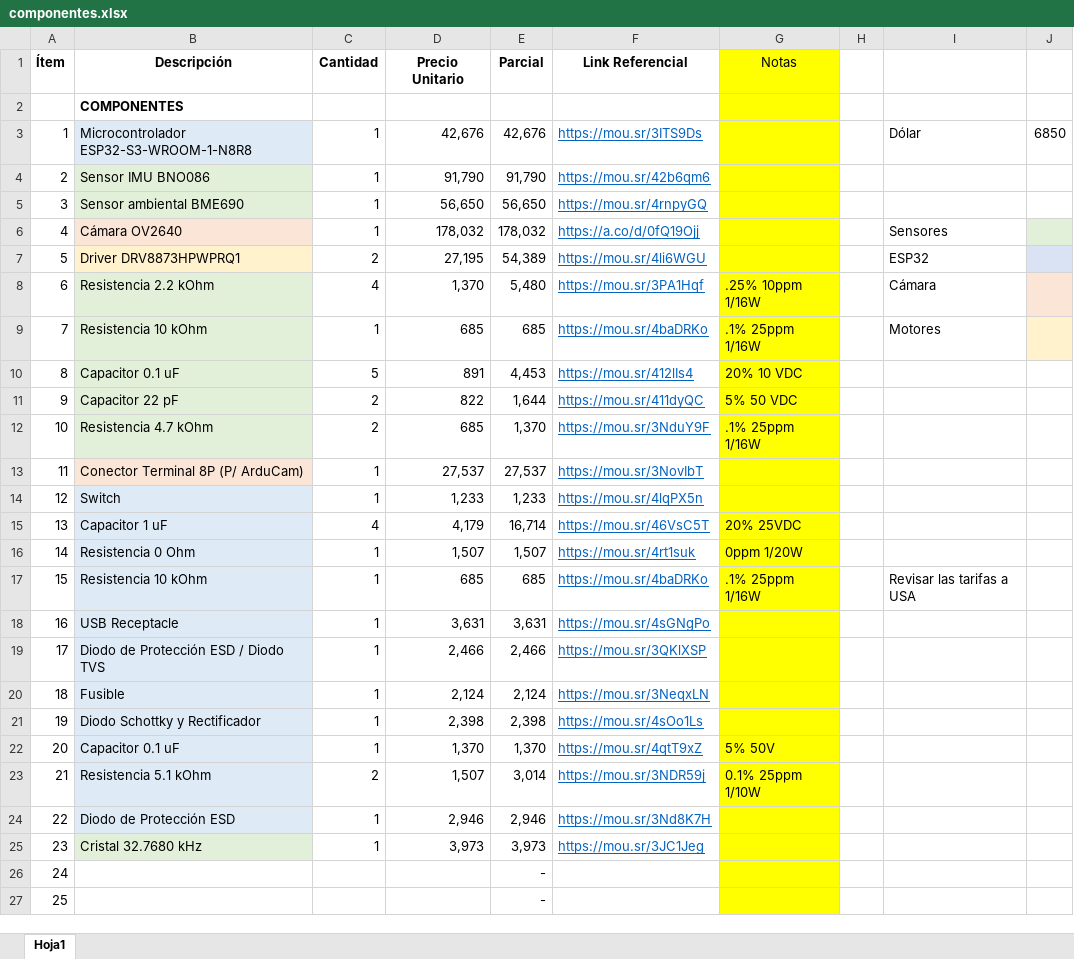
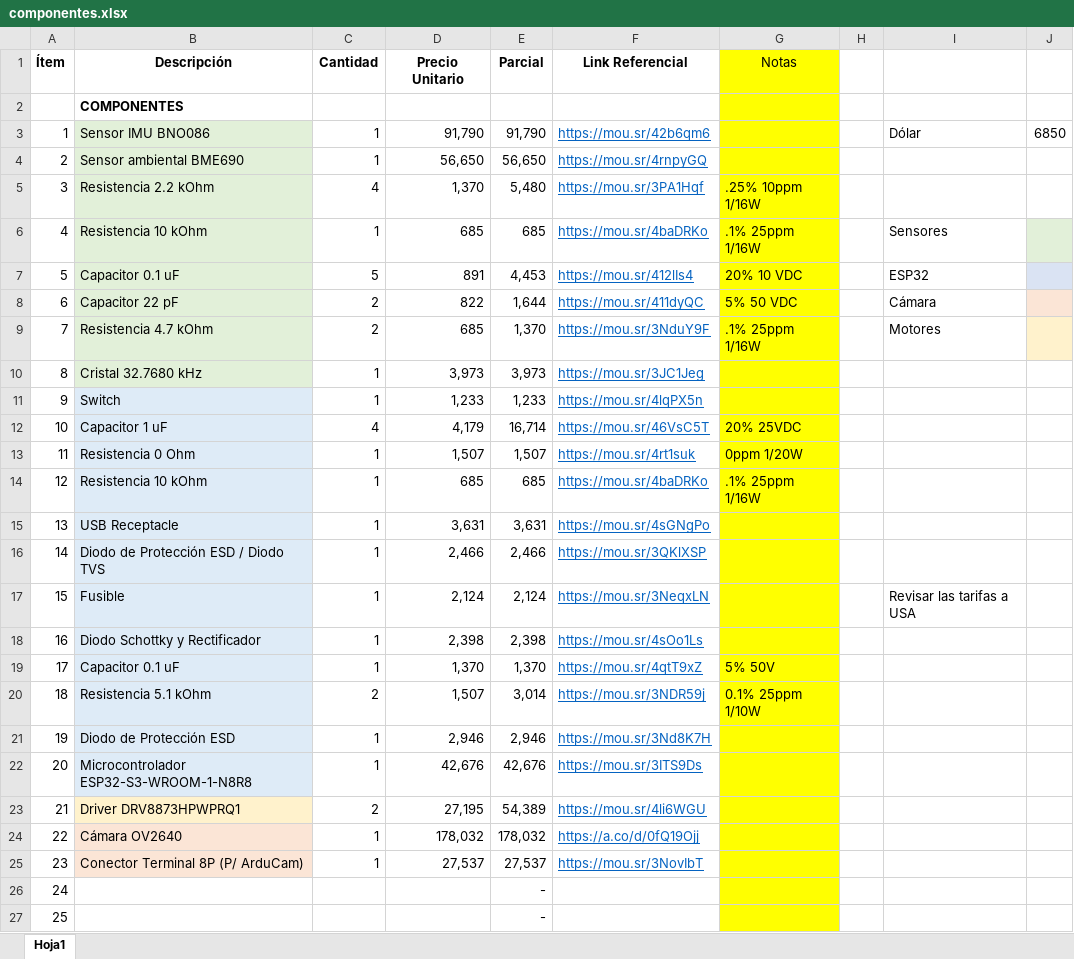
Before and after one commit to ceciirala13/mini-vehiculo-exploracion, an Excel workbook: Hardware/mini-vehiculo-exploracion-pcb/Assets/componentes.xlsx, sheet Hoja1, drawn as a sheet; only a part is shown; values as stored, in another font and other column widths than the file's, no borders; removed rows and columns are numbered as before the commit, all else as after; the diff names each change by its address in the sheet, - before the commit and + after, or states it on an @@ line.

Commit message:
update componentes

```diff
--- a/Hardware/mini-vehiculo-exploracion-pcb/Assets/componentes.xlsx (sheet Hoja1)
+++ b/Hardware/mini-vehiculo-exploracion-pcb/Assets/componentes.xlsx (sheet Hoja1)
-row 3: 1 | Microcontrolador ESP32-S3-WROOM-1-N8R8 | 1 | 42,676 | 42,676 | https://mou.sr/3ITS9Ds |  |  | Dólar | 6850
@@ column A (Ítem) renumbered between rows 3 and 21 @@
-I3: (empty)
+I3: Dólar
-J3: (empty)
+J3: 6850
-row 6: 4 | Cámara OV2640 | 1 | 178,032 | 178,032 | https://a.co/d/0fQ19Ojj |  |  | Sensores
-row 7: 5 | Driver DRV8873HPWPRQ1 | 2 | 27,195 | 54,389 | https://mou.sr/4li6WGU |  |  | ESP32
-I5: Cámara
+I5: (empty)
-J5 fill: #FBE5D6
+J5 fill: none
-I6: Motores
+I6: Sensores
-J6 fill: #FFF2CC
+J6 fill: #E2F0D9
-I7: (empty)
+I7: ESP32
-J7 fill: none
+J7 fill: #DAE3F3
-I8: (empty)
+I8: Cámara
-J8 fill: none
+J8 fill: #FBE5D6
-I9: (empty)
+I9: Motores
-J9 fill: none
+J9 fill: #FFF2CC
@@ row 25 moved to row 10: 8 @@
-I14: Revisar las tarifas a USA
+I14: (empty)
-I17: (empty)
+I17: Revisar las tarifas a USA
+row 22: 20 | Microcontrolador ESP32-S3-WROOM-1-N8R8 | 1 | 42,676 | 42,676 | https://mou.sr/3ITS9Ds
+row 23: 21 | Driver DRV8873HPWPRQ1 | 2 | 27,195 | 54,389 | https://mou.sr/4li6WGU
+row 24: 22 | Cámara OV2640 | 1 | 178,032 | 178,032 | https://a.co/d/0fQ19Ojj
@@ row 13 moved to row 25: 23 @@
```
Also changed, not shown: formulas that keep their value, 1 other file.
